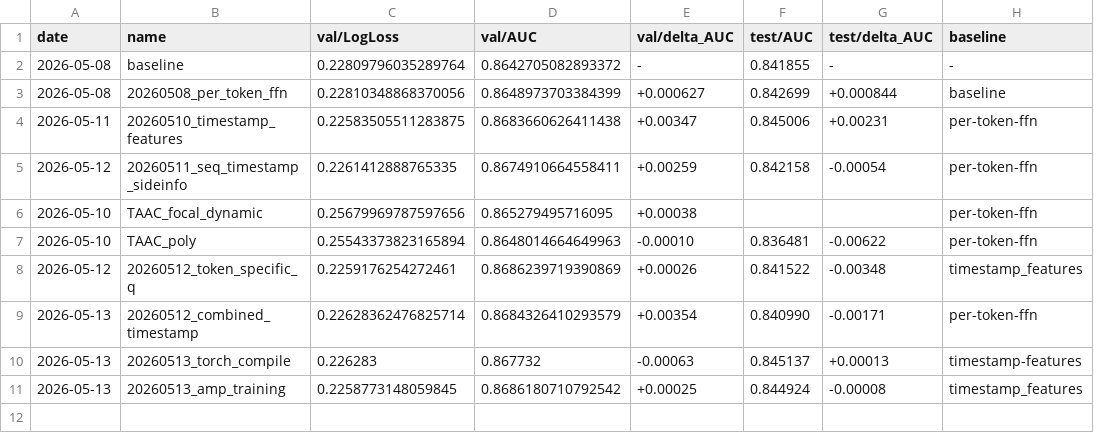
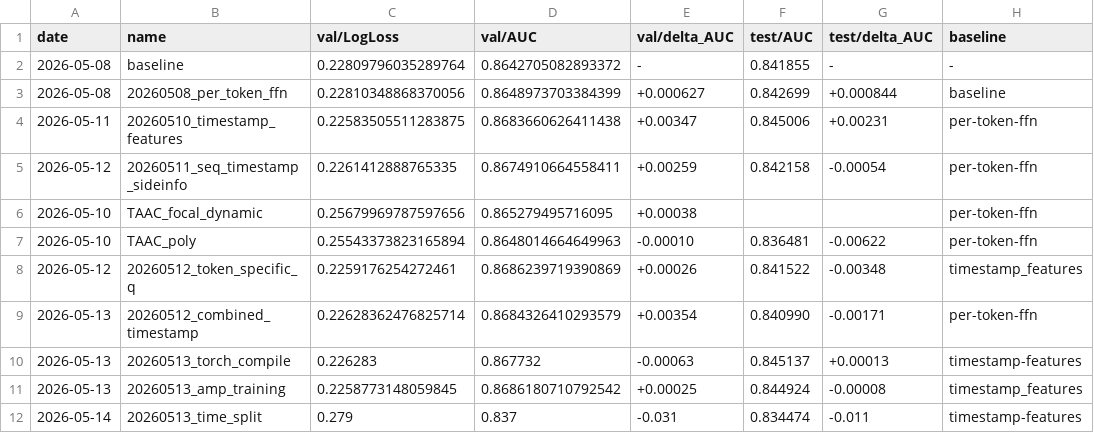
Before and after one commit to LvXinTao/TAAC2026, a CSV file: exp_result.csv, drawn as a sheet; the diff names each change by its address in the sheet, - before the commit and + after, or states it on an @@ line.

Commit message:
docs: add time-split eval results (test AUC 0.834, -0.011 vs timestamp-features)

```diff
--- a/exp_result.csv
+++ b/exp_result.csv
+row 12: 2026-05-14 | 20260513_time_split | 0.279 | 0.837 | -0.031 | 0.834474 | -0.011 | timestamp-features
```
Also changed, not shown: 3 other files.
